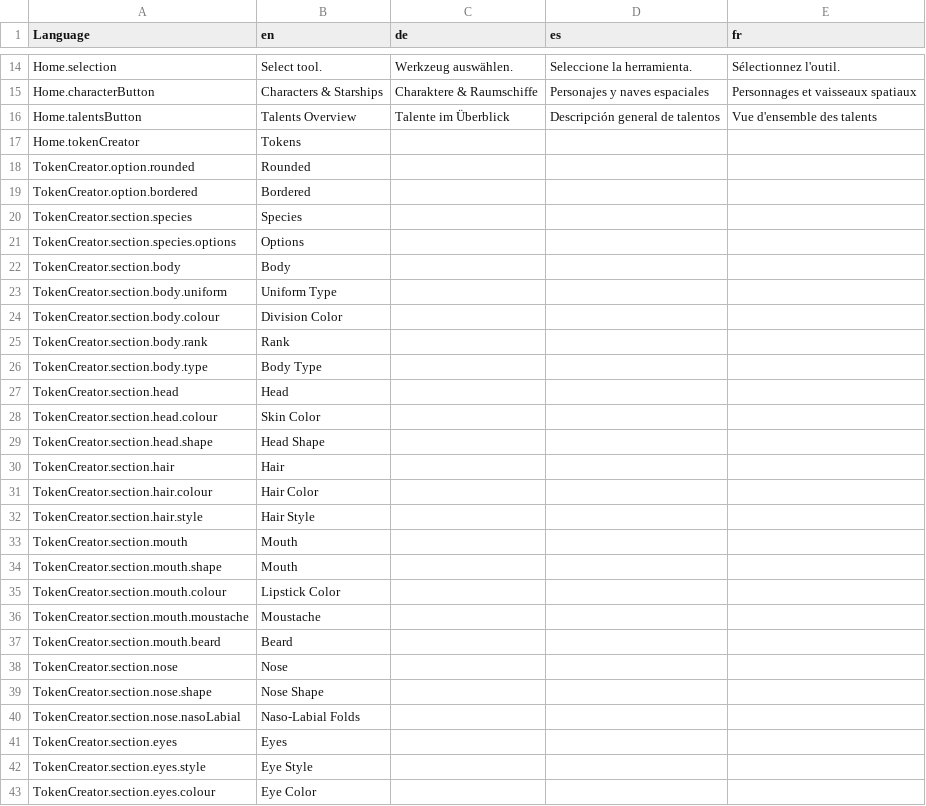
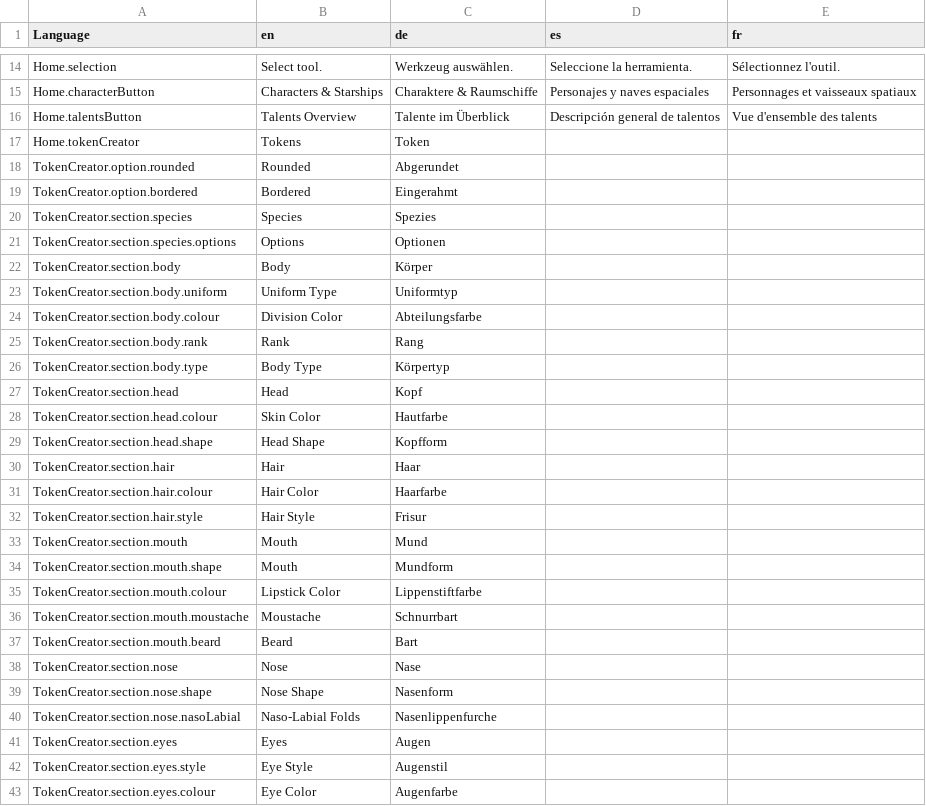
Before and after one commit to bcholmes/StarTrek2d20, a CSV file: translation/translations.csv, drawn as a sheet; only a part is shown, gaps mark what is left out; the diff covers the shown part only.

Commit message:
revisions to some mouths; - new translations for token pages; - Forehead extras; - work on Efrosian hair

```diff
--- a/translation/translations.csv
+++ b/translation/translations.csv
@@ -16,28 +16,28 @@ Home.characterButton,Characters & Starships,Charaktere & Raumschiffe,Personajes
 Home.talentsButton,Talents Overview,Talente im Überblick,Descripción general de talentos,Vue d'ensemble des talents
-Home.tokenCreator,Tokens,,,
-TokenCreator.option.rounded,Rounded,,,
-TokenCreator.option.bordered,Bordered,,,
-TokenCreator.section.species,Species,,,
-TokenCreator.section.species.options,Options,,,
-TokenCreator.section.body,Body,,,
-TokenCreator.section.body.uniform,Uniform Type,,,
-TokenCreator.section.body.colour,Division Color,,,
-TokenCreator.section.body.rank,Rank,,,
-TokenCreator.section.body.type,Body Type,,,
-TokenCreator.section.head,Head,,,
-TokenCreator.section.head.colour,Skin Color,,,
-TokenCreator.section.head.shape,Head Shape,,,
-TokenCreator.section.hair,Hair,,,
-TokenCreator.section.hair.colour,Hair Color,,,
-TokenCreator.section.hair.style,Hair Style,,,
-TokenCreator.section.mouth,Mouth,,,
-TokenCreator.section.mouth.shape,Mouth,,,
-TokenCreator.section.mouth.colour,Lipstick Color,,,
-TokenCreator.section.mouth.moustache,Moustache,,,
-TokenCreator.section.mouth.beard,Beard,,,
-TokenCreator.section.nose,Nose,,,
-TokenCreator.section.nose.shape,Nose Shape,,,
-TokenCreator.section.nose.nasoLabial,Naso-Labial Folds,,,
-TokenCreator.section.eyes,Eyes,,,
-TokenCreator.section.eyes.style,Eye Style,,,
-TokenCreator.section.eyes.colour,Eye Color,,,
+Home.tokenCreator,Tokens,Token,,
+TokenCreator.option.rounded,Rounded,Abgerundet,,
+TokenCreator.option.bordered,Bordered,Eingerahmt,,
+TokenCreator.section.species,Species,Spezies,,
+TokenCreator.section.species.options,Options,Optionen,,
+TokenCreator.section.body,Body,Körper,,
+TokenCreator.section.body.uniform,Uniform Type,Uniformtyp,,
+TokenCreator.section.body.colour,Division Color,Abteilungsfarbe,,
+TokenCreator.section.body.rank,Rank,Rang,,
+TokenCreator.section.body.type,Body Type,Körpertyp,,
+TokenCreator.section.head,Head,Kopf,,
+TokenCreator.section.head.colour,Skin Color,Hautfarbe,,
+TokenCreator.section.head.shape,Head Shape,Kopfform,,
+TokenCreator.section.hair,Hair,Haar,,
+TokenCreator.section.hair.colour,Hair Color,Haarfarbe,,
+TokenCreator.section.hair.style,Hair Style,Frisur,,
+TokenCreator.section.mouth,Mouth,Mund,,
+TokenCreator.section.mouth.shape,Mouth,Mundform,,
+TokenCreator.section.mouth.colour,Lipstick Color,Lippenstiftfarbe,,
+TokenCreator.section.mouth.moustache,Moustache,Schnurrbart,,
+TokenCreator.section.mouth.beard,Beard,Bart,,
+TokenCreator.section.nose,Nose,Nase,,
+TokenCreator.section.nose.shape,Nose Shape,Nasenform,,
+TokenCreator.section.nose.nasoLabial,Naso-Labial Folds,Nasenlippenfurche,,
+TokenCreator.section.eyes,Eyes,Augen,,
+TokenCreator.section.eyes.style,Eye Style,Augenstil,,
+TokenCreator.section.eyes.colour,Eye Color,Augenfarbe,,
```
Also changed, not shown: 44 added rows, 3 removed rows, 3 moved rows and 4 edited cells elsewhere in this file, 32 other files.
